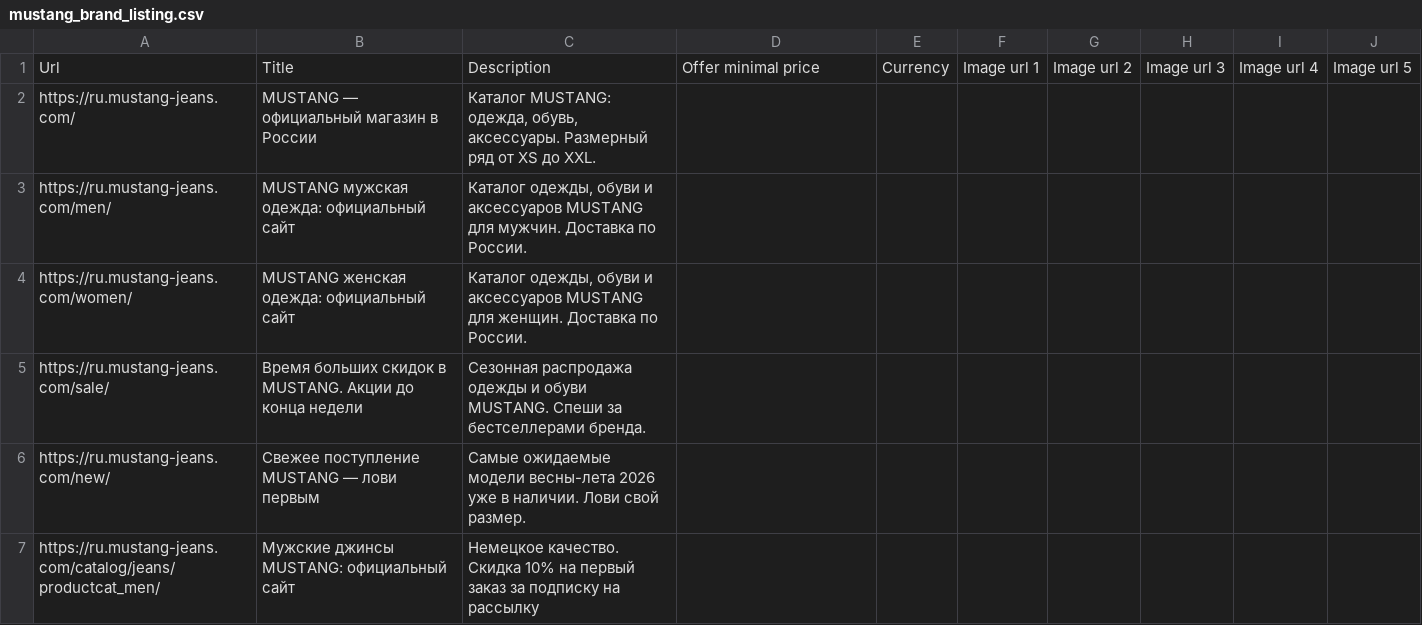
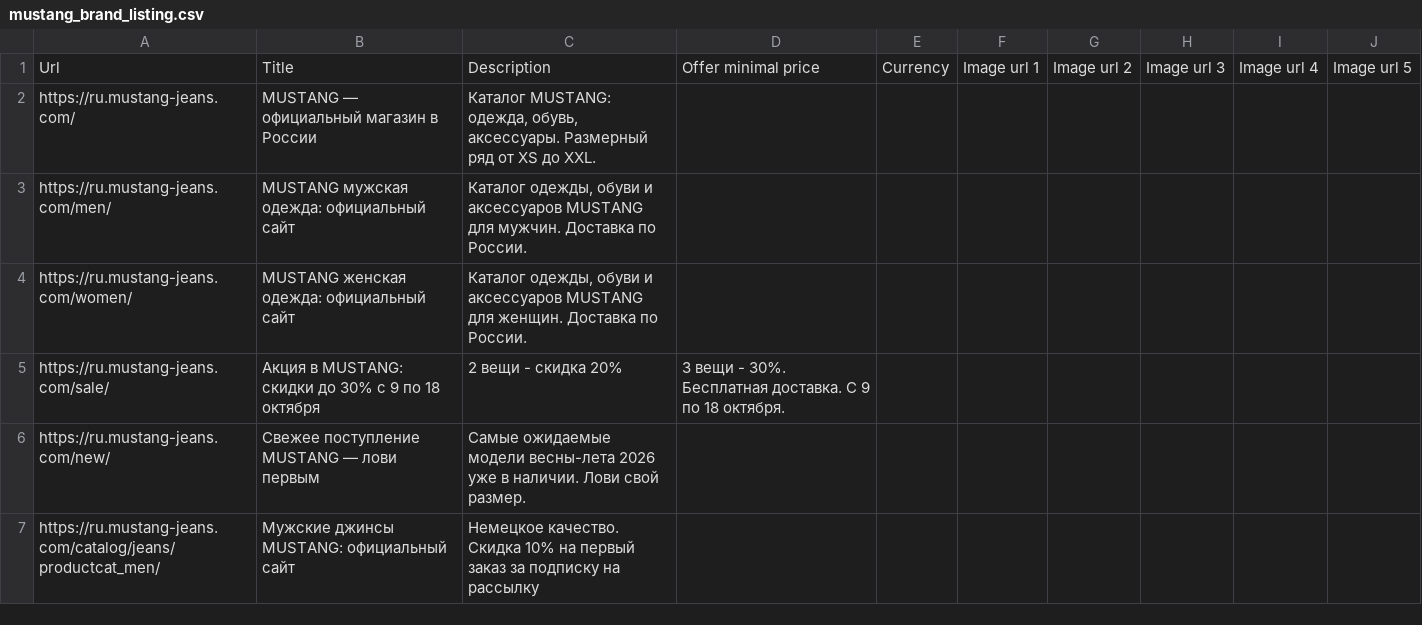
Before and after one commit to untropee/csv, a CSV file: mustang_brand_listing.csv, drawn as a sheet; only a part is shown.

Commit message:
Update mustang_brand_listing.csv

```diff
--- a/mustang_brand_listing.csv
+++ b/mustang_brand_listing.csv
@@ -4,3 +4,3 @@ https://ru.mustang-jeans.com/men/,MUSTANG мужская одежда: офиц
 https://ru.mustang-jeans.com/women/,MUSTANG женская одежда: официальный сайт,"Каталог одежды, обуви и аксессуаров MUSTANG для женщин. Доставка по России.",,,,,,,
-https://ru.mustang-jeans.com/sale/,Время больших скидок в MUSTANG. Акции до конца недели,Сезонная распродажа одежды и обуви MUSTANG. Спеши за бестселлерами бренда.,,,,,,,
+https://ru.mustang-jeans.com/sale/,Акция в MUSTANG: скидки до 30% с 9 по 18 октября,2 вещи - скидка 20%, 3 вещи - 30%. Бесплатная доставка. С 9 по 18 октября.,,,,,,,
 https://ru.mustang-jeans.com/new/,Свежее поступление MUSTANG — лови первым,Самые ожидаемые модели весны-лета 2026 уже в наличии. Лови свой размер.,,,,,,,
```
